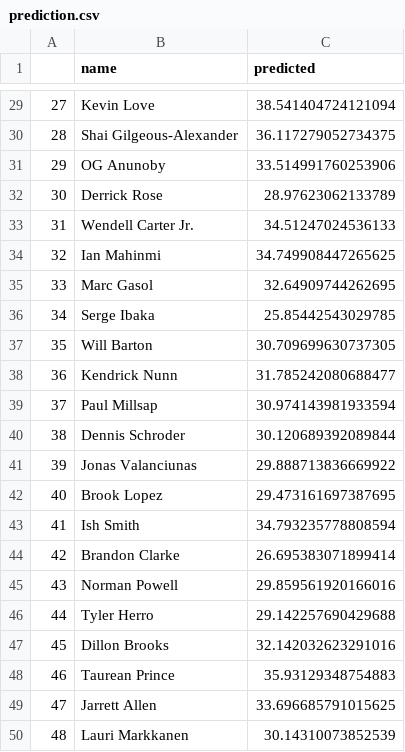
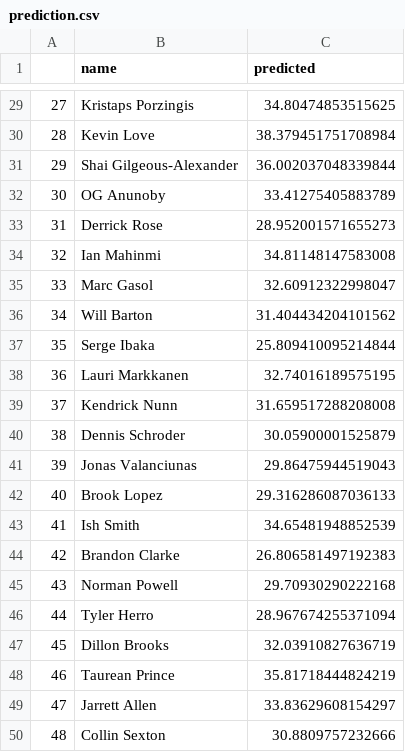
Before and after one commit to bballboy8/Fantasy-Fire, a CSV file: website/optimizer/prediction.csv, drawn as a sheet; only a part is shown, gaps mark what is left out; the diff covers the shown part only.

```diff
--- a/website/optimizer/prediction.csv
+++ b/website/optimizer/prediction.csv
@@ -29,22 +29,22 @@
-27,Kevin Love,38.541404724121094
-28,Shai Gilgeous-Alexander,36.117279052734375
-29,OG Anunoby,33.514991760253906
-30,Derrick Rose,28.97623062133789
-31,Wendell Carter Jr.,34.51247024536133
-32,Ian Mahinmi,34.749908447265625
-33,Marc Gasol,32.64909744262695
-34,Serge Ibaka,25.85442543029785
-35,Will Barton,30.709699630737305
-36,Kendrick Nunn,31.785242080688477
-37,Paul Millsap,30.974143981933594
-38,Dennis Schroder,30.120689392089844
-39,Jonas Valanciunas,29.888713836669922
-40,Brook Lopez,29.473161697387695
-41,Ish Smith,34.793235778808594
-42,Brandon Clarke,26.695383071899414
-43,Norman Powell,29.859561920166016
-44,Tyler Herro,29.142257690429688
-45,Dillon Brooks,32.142032623291016
-46,Taurean Prince,35.93129348754883
-47,Jarrett Allen,33.696685791015625
-48,Lauri Markkanen,30.14310073852539
+27,Kristaps Porzingis,34.80474853515625
+28,Kevin Love,38.379451751708984
+29,Shai Gilgeous-Alexander,36.002037048339844
+30,OG Anunoby,33.41275405883789
+31,Derrick Rose,28.952001571655273
+32,Ian Mahinmi,34.81148147583008
+33,Marc Gasol,32.60912322998047
+34,Will Barton,31.404434204101562
+35,Serge Ibaka,25.809410095214844
+36,Lauri Markkanen,32.74016189575195
+37,Kendrick Nunn,31.659517288208008
+38,Dennis Schroder,30.05900001525879
+39,Jonas Valanciunas,29.86475944519043
+40,Brook Lopez,29.316286087036133
+41,Ish Smith,34.65481948852539
+42,Brandon Clarke,26.806581497192383
+43,Norman Powell,29.70930290222168
+44,Tyler Herro,28.967674255371094
+45,Dillon Brooks,32.03910827636719
+46,Taurean Prince,35.81718444824219
+47,Jarrett Allen,33.83629608154297
+48,Collin Sexton,30.8809757232666
```
Also changed, not shown: 165 edited cells elsewhere in this file.
